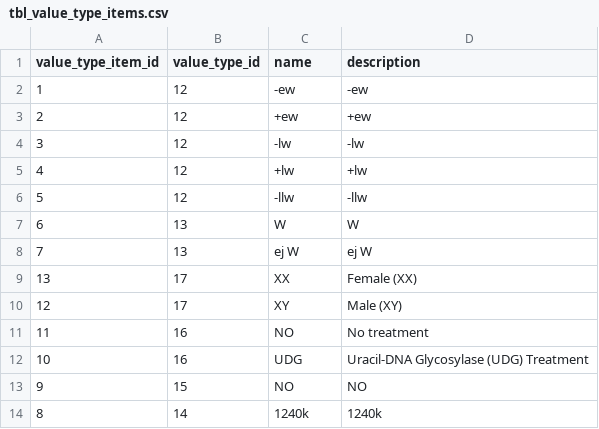
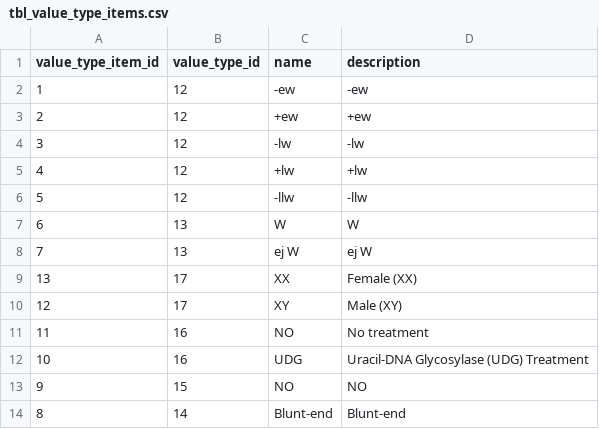
Before and after one commit to humlab-sead/sead_query_api, a CSV file: sead.query.test/Infrastructure/Mocks/FacetContext/PostgreSQL/Data/initdb.d/csv/tbl_value_type_items.csv, drawn as a sheet.

```diff
--- a/sead.query.test/Infrastructure/Mocks/FacetContext/PostgreSQL/Data/initdb.d/csv/tbl_value_type_items.csv
+++ b/sead.query.test/Infrastructure/Mocks/FacetContext/PostgreSQL/Data/initdb.d/csv/tbl_value_type_items.csv
@@ -13,2 +13,2 @@ value_type_item_id,value_type_id,name,description
 9,15,NO,NO
-8,14,1240k,1240k
+8,14,Blunt-end,Blunt-end
```
Also changed, not shown: sead.query.test/Infrastructure/Mocks/FacetContext/PostgreSQL/Data/initdb.d/csv/tbl_analysis_categorical_values.csv, sead.query.test/Infrastructure/Mocks/FacetContext/PostgreSQL/Data/initdb.d/csv/tbl_analysis_entities.csv, 22 other files.
